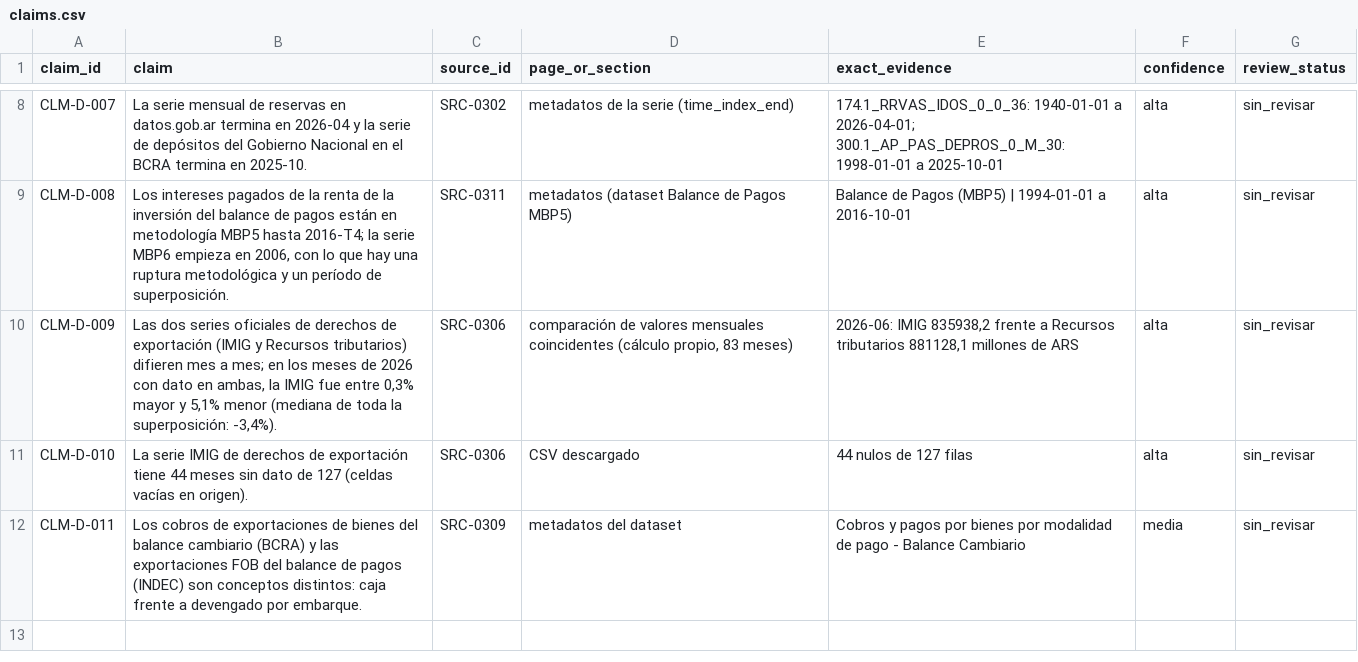
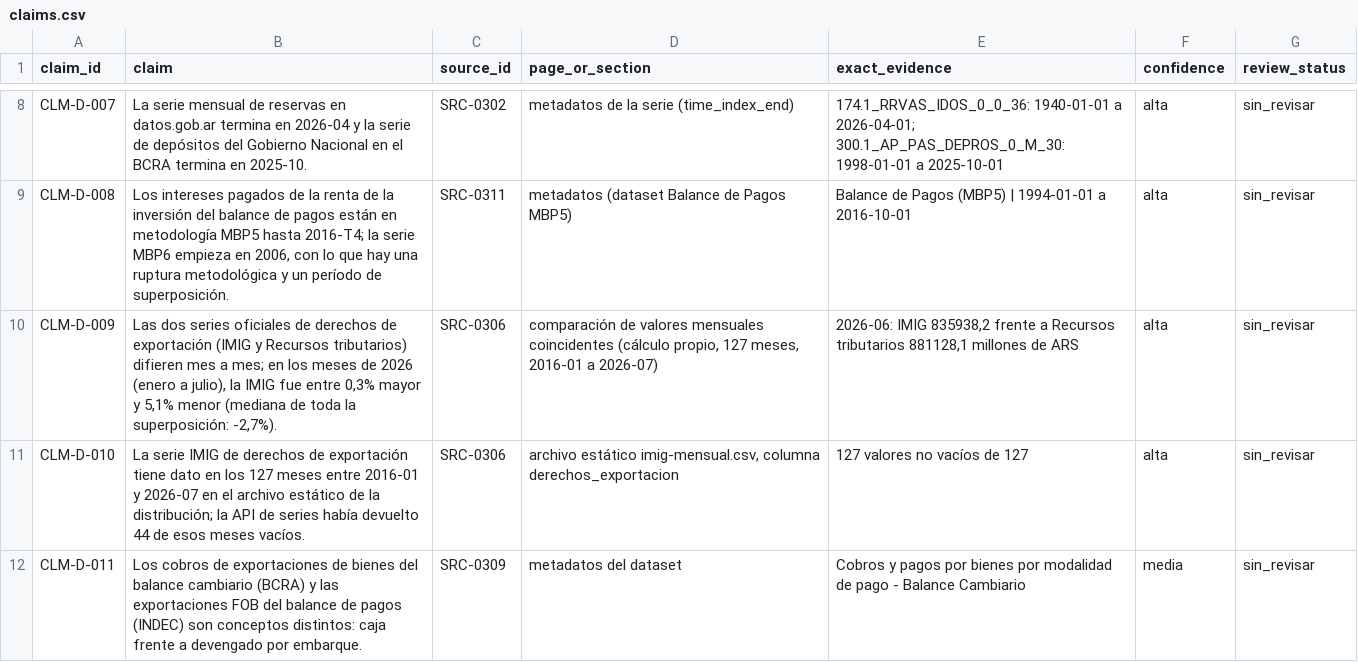
Before and after one commit to alejandroalvaro/argentina-fiscalidad-divisas, a CSV file: inbox/lote-d/claims.csv, drawn as a sheet; only a part is shown, gaps mark what is left out.

```diff
--- a/inbox/lote-d/claims.csv
+++ b/inbox/lote-d/claims.csv
@@ -9,4 +9,4 @@ CLM-D-007,La serie mensual de reservas en datos.gob.ar termina en 2026-04 y la s
 CLM-D-008,"Los intereses pagados de la renta de la inversión del balance de pagos están en metodología MBP5 hasta 2016-T4; la serie MBP6 empieza en 2006, con lo que hay una ruptura metodológica y un período de superposición.",SRC-0311,metadatos (dataset Balance de Pagos MBP5),Balance de Pagos (MBP5) | 1994-01-01 a 2016-10-01,alta,sin_revisar
-CLM-D-009,"Las dos series oficiales de derechos de exportación (IMIG y Recursos tributarios) difieren mes a mes; en los meses de 2026 con dato en ambas, la IMIG fue entre 0,3% mayor y 5,1% menor (mediana de toda la superposición: -3,4%).",SRC-0306,"comparación de valores mensuales coincidentes (cálculo propio, 83 meses)","2026-06: IMIG 835938,2 frente a Recursos tributarios 881128,1 millones de ARS",alta,sin_revisar
-CLM-D-010,La serie IMIG de derechos de exportación tiene 44 meses sin dato de 127 (celdas vacías en origen).,SRC-0306,CSV descargado,44 nulos de 127 filas,alta,sin_revisar
+CLM-D-009,"Las dos series oficiales de derechos de exportación (IMIG y Recursos tributarios) difieren mes a mes; en los meses de 2026 (enero a julio), la IMIG fue entre 0,3% mayor y 5,1% menor (mediana de toda la superposición: -2,7%).",SRC-0306,"comparación de valores mensuales coincidentes (cálculo propio, 127 meses, 2016-01 a 2026-07)","2026-06: IMIG 835938,2 frente a Recursos tributarios 881128,1 millones de ARS",alta,sin_revisar
+CLM-D-010,La serie IMIG de derechos de exportación tiene dato en los 127 meses entre 2016-01 y 2026-07 en el archivo estático de la distribución; la API de series había devuelto 44 de esos meses vacíos.,SRC-0306,"archivo estático imig-mensual.csv, columna derechos_exportacion",127 valores no vacíos de 127,alta,sin_revisar
 CLM-D-011,Los cobros de exportaciones de bienes del balance cambiario (BCRA) y las exportaciones FOB del balance de pagos (INDEC) son conceptos distintos: caja frente a devengado por embarque.,SRC-0309,metadatos del dataset,Cobros y pagos por bienes por modalidad de pago - Balance Cambiario,media,sin_revisar
```
Also changed, not shown: inbox/lote-d/documents_manifest.csv, inbox/lote-d/sources.csv, 4 other files.
